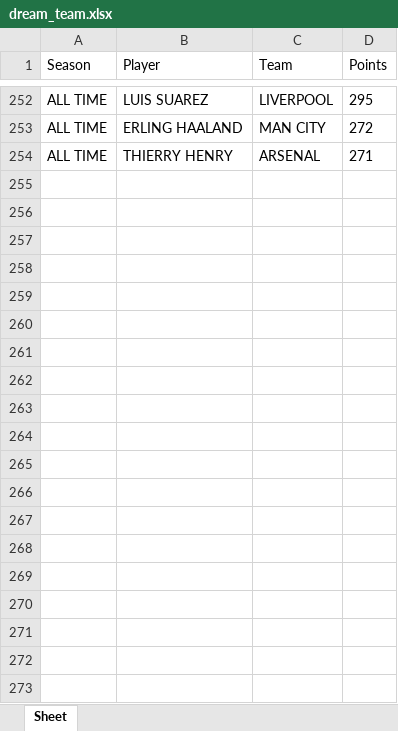
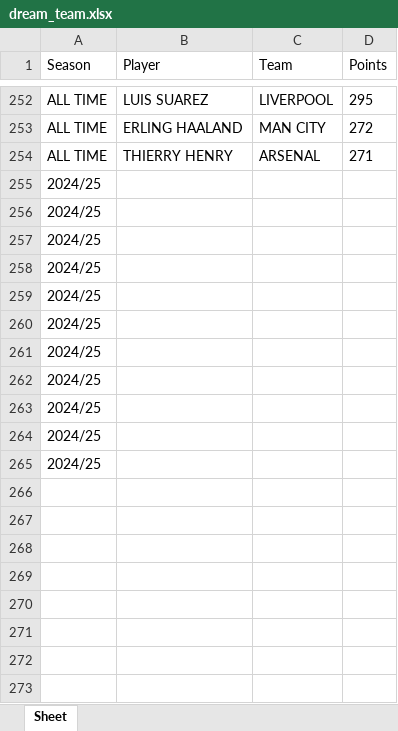
Before and after one commit to AEGDDI/dream-team-fpl-prediction, an Excel workbook: data/dream_team.xlsx, sheet Sheet, drawn as a sheet; only a part is shown, gaps mark what is left out; values as stored, in another font and other column widths than the file's, no borders; the diff covers the shown part only; the diff names each change by its address in the sheet, - before the commit and + after, or states it on an @@ line.

```diff
--- a/data/dream_team.xlsx (sheet Sheet)
+++ b/data/dream_team.xlsx (sheet Sheet)
+row 255: 2024/25
+row 256: 2024/25
+row 257: 2024/25
+row 258: 2024/25
+row 259: 2024/25
+row 260: 2024/25
+row 261: 2024/25
+row 262: 2024/25
+row 263: 2024/25
+row 264: 2024/25
+row 265: 2024/25
+row 266: (empty)
+row 267: (empty)
+row 268: (empty)
+row 269: (empty)
+row 270: (empty)
+row 271: (empty)
+row 272: (empty)
+row 273: (empty)
```
Also changed, not shown: 2049 added rows elsewhere in this sheet, data/def/player_defense_stats.xlsx, data/def/team_defense_stats.xlsx, 13 other files.
